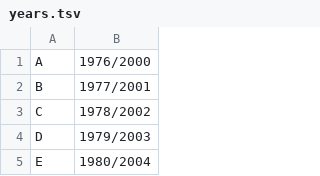
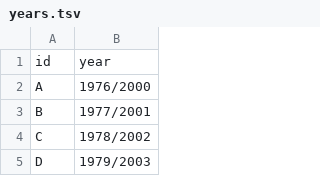
Before and after one commit to ryanturner/motorola-serial-decoder, a TSV file: years.tsv, drawn as a sheet; only a part is shown; the shorter side is filled out with more unchanged rows; the diff names each change by its address in the sheet, - before the commit and + after, or states it on an @@ line.

```diff
--- a/years.tsv
+++ b/years.tsv
+row 1: id | year
```
Also changed, not shown: months.tsv, 3 other files.
